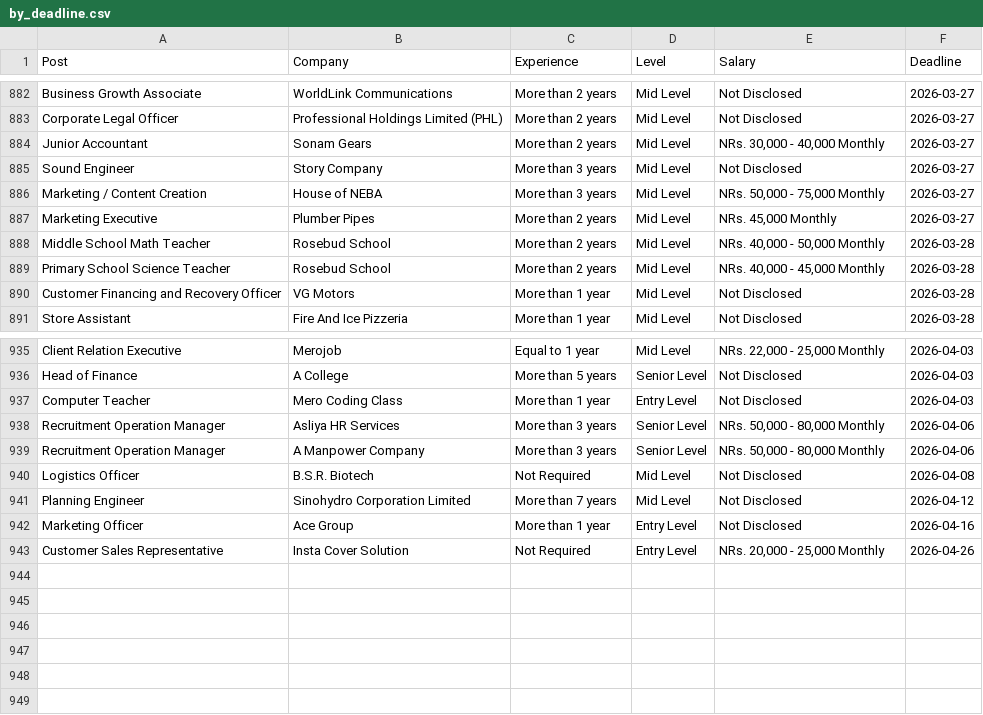
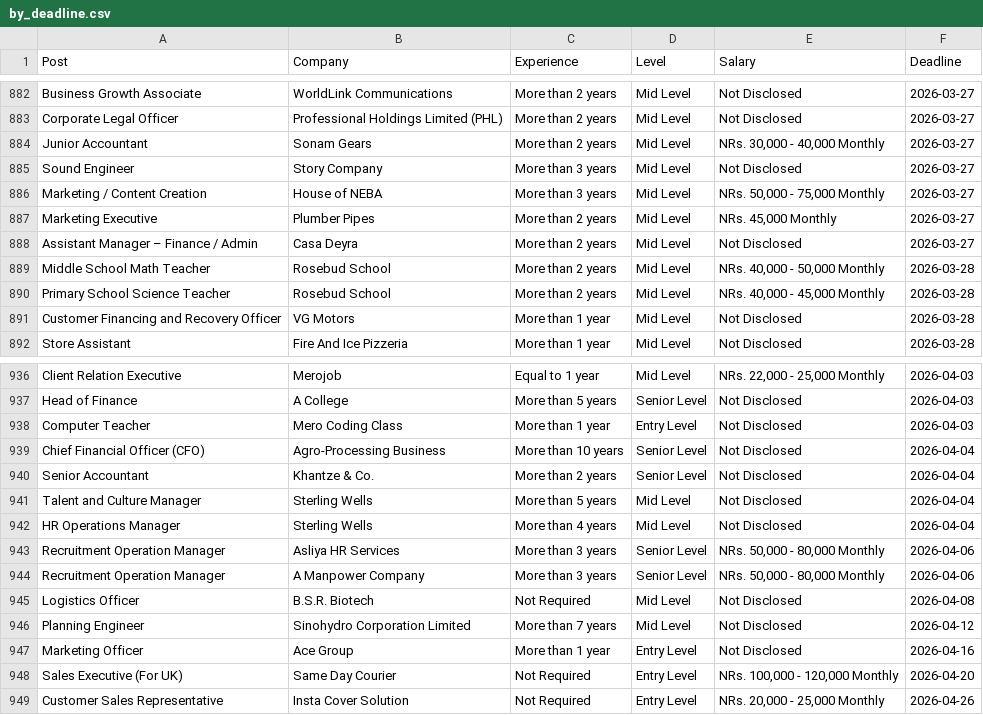
Before and after one commit to dpm24800/top-jobs-scraper, a CSV file: data/by_deadline.csv, drawn as a sheet; only a part is shown, gaps mark what is left out; the diff names each change by its address in the sheet, - before the commit and + after, or states it on an @@ line.

```diff
--- a/data/by_deadline.csv
+++ b/data/by_deadline.csv
+row 888: Assistant Manager – Finance / Admin | Casa Deyra | More than 2 years | Mid Level | Not Disclosed | 2026-03-27
+row 939: Chief Financial Officer (CFO) | Agro-Processing Business | More than 10 years | Senior Level | Not Disclosed | 2026-04-04
+row 940: Senior Accountant | Khantze & Co. | More than 2 years | Senior Level | Not Disclosed | 2026-04-04
+row 941: Talent and Culture Manager | Sterling Wells | More than 5 years | Mid Level | Not Disclosed | 2026-04-04
+row 942: HR Operations Manager | Sterling Wells | More than 4 years | Mid Level | Not Disclosed | 2026-04-04
+row 948: Sales Executive (For UK) | Same Day Courier | Not Required | Entry Level | NRs. 100,000 - 120,000 Monthly | 2026-04-20
```
Also changed, not shown: data/top_jobs.csv.
